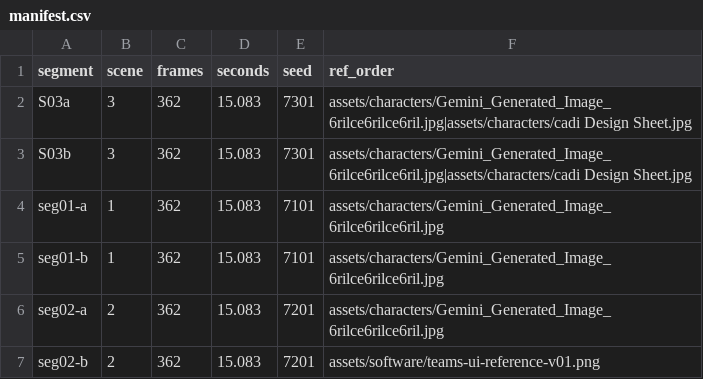
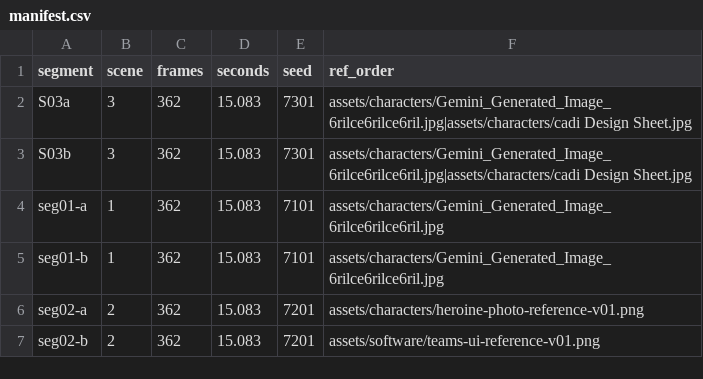
Before and after one commit to ericyin322/Cadi-Launch-Film, a CSV file: manifest.csv, drawn as a sheet.

```diff
--- a/manifest.csv
+++ b/manifest.csv
@@ -5,3 +5,3 @@ seg01-a,1,362,15.083,7101,"assets/characters/Gemini_Generated_Image_6rilce6rilce
 seg01-b,1,362,15.083,7101,"assets/characters/Gemini_Generated_Image_6rilce6rilce6ril.jpg"
-seg02-a,2,362,15.083,7201,"assets/characters/Gemini_Generated_Image_6rilce6rilce6ril.jpg"
+seg02-a,2,362,15.083,7201,"assets/characters/heroine-photo-reference-v01.png"
 seg02-b,2,362,15.083,7201,"assets/software/teams-ui-reference-v01.png"
```
Also changed, not shown: 14 other files.
